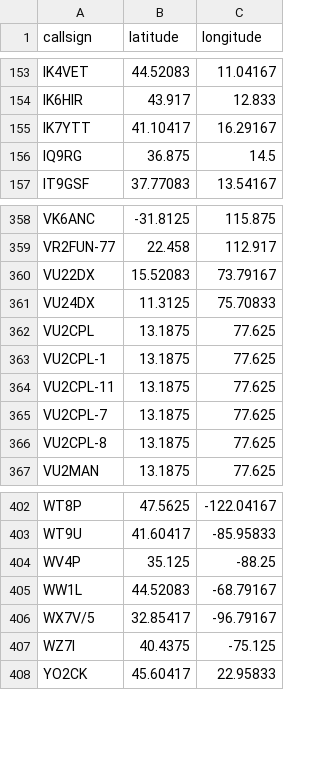
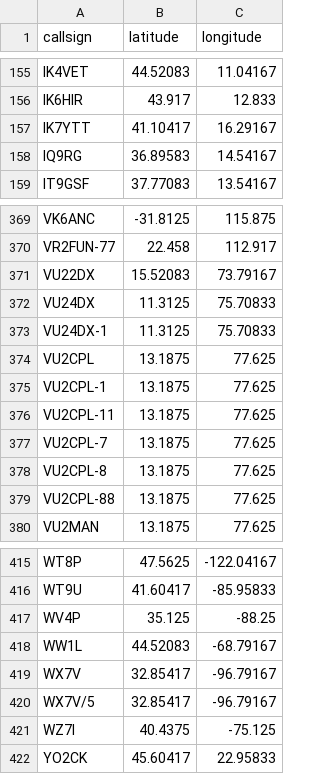
Before and after one commit to K5OHY/RBN-Map-Beta, a CSV file: spotter_coords.csv, drawn as a sheet; only a part is shown, gaps mark what is left out; the diff covers the shown part only.

```diff
--- a/spotter_coords.csv
+++ b/spotter_coords.csv
@@ -155,3 +157,3 @@ IK6HIR,43.917,12.833
 IK7YTT,41.10417,16.29167
-IQ9RG,36.875,14.5
+IQ9RG,36.89583,14.54167
 IT9GSF,37.77083,13.54167
@@ -361,2 +372,3 @@ VU22DX,15.52083,73.79167
 VU24DX,11.3125,75.70833
+VU24DX-1,11.3125,75.70833
 VU2CPL,13.1875,77.625
@@ -366,2 +378,3 @@ VU2CPL-7,13.1875,77.625
 VU2CPL-8,13.1875,77.625
+VU2CPL-88,13.1875,77.625
 VU2MAN,13.1875,77.625
@@ -405,2 +418,3 @@ WV4P,35.125,-88.25
 WW1L,44.52083,-68.79167
+WX7V,32.85417,-96.79167
 WX7V/5,32.85417,-96.79167
```
Also changed, not shown: 11 added rows and 4 edited cells elsewhere in this file, 2 other files.
